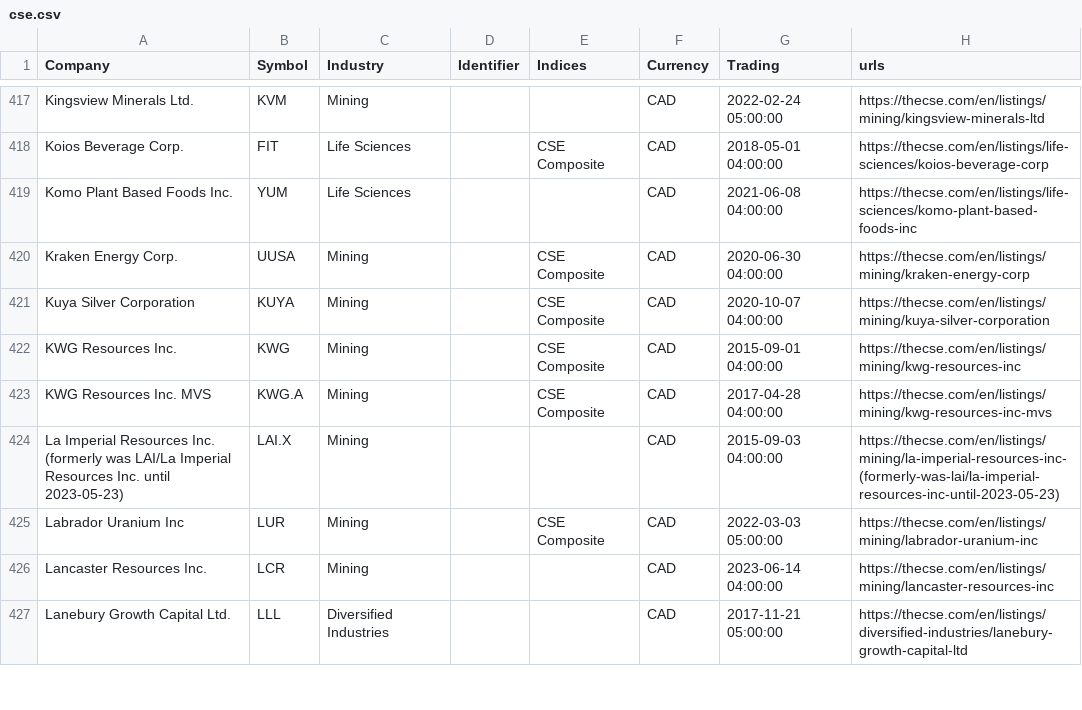
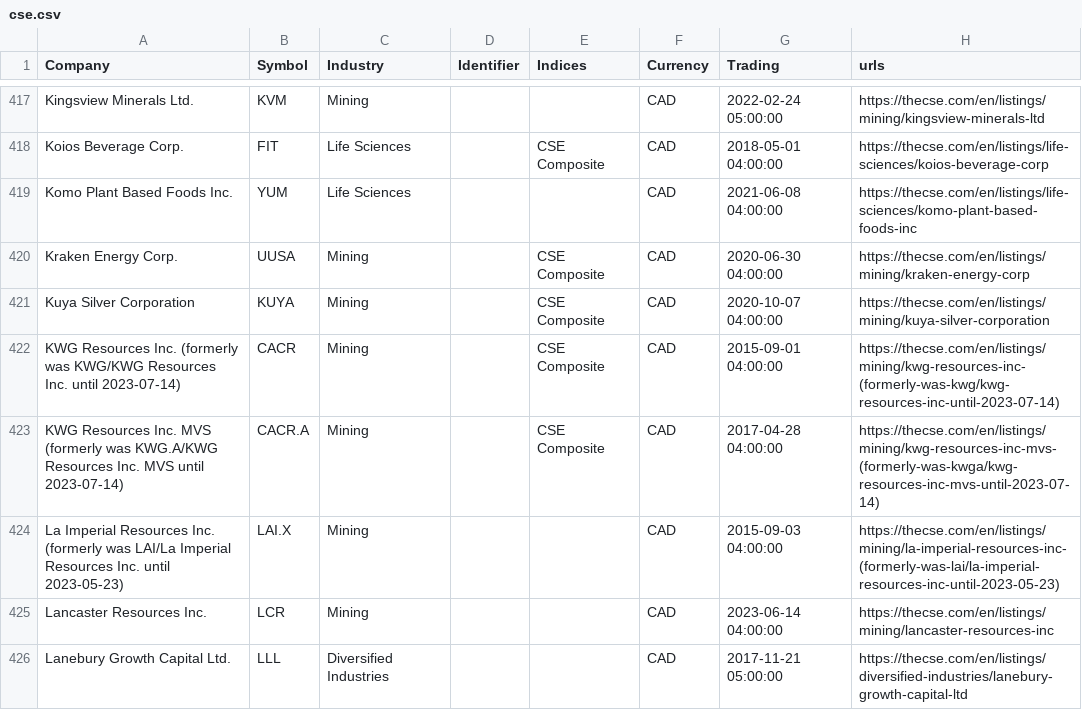
Before and after one commit to FriendlyUser/cad_tickers_list, a CSV file: latest/cse.csv, drawn as a sheet; only a part is shown, gaps mark what is left out; the diff covers the shown part only.

```diff
--- a/latest/cse.csv
+++ b/latest/cse.csv
@@ -421,6 +421,5 @@ Kraken Energy Corp.,UUSA,Mining,,CSE Composite,CAD,2020-06-30 04:00:00,https://t
 Kuya Silver Corporation,KUYA,Mining,,CSE Composite,CAD,2020-10-07 04:00:00,https://thecse.com/en/listings/mining/kuya-silver-corporation
-KWG Resources Inc.,KWG,Mining,,CSE Composite,CAD,2015-09-01 04:00:00,https://thecse.com/en/listings/mining/kwg-resources-inc
-KWG Resources Inc. MVS,KWG.A,Mining,,CSE Composite,CAD,2017-04-28 04:00:00,https://thecse.com/en/listings/mining/kwg-resources-inc-mvs
+KWG Resources Inc. (formerly was KWG/KWG Resources Inc. until 2023-07-14),CACR,Mining,,CSE Composite,CAD,2015-09-01 04:00:00,https://thecse.com/en/listings/mining/kwg-resources-inc-(formerly-was-kwg/kwg-resources-inc-until-2023-07-14)
+KWG Resources Inc. MVS (formerly was KWG.A/KWG Resources Inc. MVS until 2023-07-14),CACR.A,Mining,,CSE Composite,CAD,2017-04-28 04:00:00,https://thecse.com/en/listings/mining/kwg-resources-inc-mvs-(formerly-was-kwga/kwg-resources-inc-mvs-until-2023-07-14)
 La Imperial Resources Inc. (formerly was LAI/La Imperial Resources Inc. until 2023-05-23),LAI.X,Mining,,,CAD,2015-09-03 04:00:00,https://thecse.com/en/listings/mining/la-imperial-resources-inc-(formerly-was-lai/la-imperial-resources-inc-until-2023-05-23)
-Labrador Uranium Inc,LUR,Mining,,CSE Composite,CAD,2022-03-03 05:00:00,https://thecse.com/en/listings/mining/labrador-uranium-inc
 Lancaster Resources Inc.,LCR,Mining,,,CAD,2023-06-14 04:00:00,https://thecse.com/en/listings/mining/lancaster-resources-inc
```
Also changed, not shown: 8 added rows, 8 removed rows and 22 edited cells elsewhere in this file, 29 other files.
